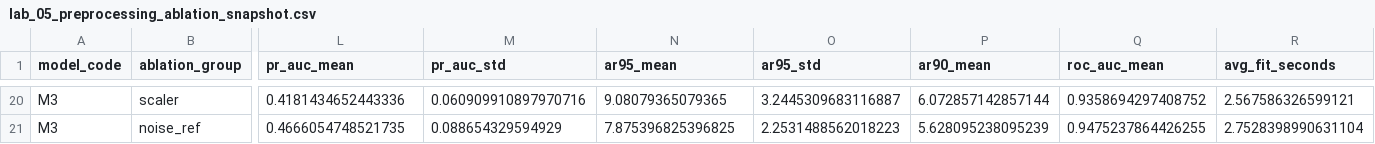
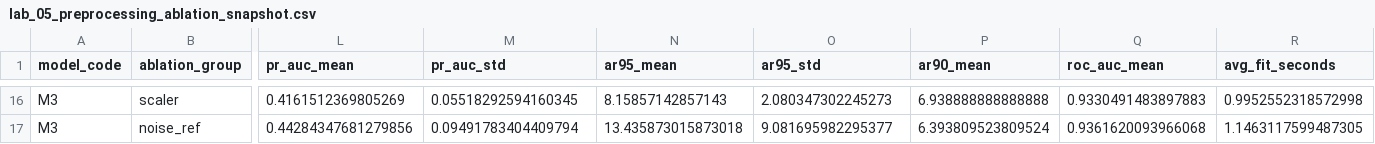
Before and after one commit to MooreCheng-code/test, a CSV file: docs/code_learning/lab_snapshots/lab_05_preprocessing_ablation_snapshot.csv, drawn as a sheet; only a part is shown, gaps mark what is left out; addresses are those after the commit; the diff covers the shown part only; the diff names each change by its address in the sheet, - before the commit and + after, or states it on an @@ line.

```diff
--- a/docs/code_learning/lab_snapshots/lab_05_preprocessing_ablation_snapshot.csv
+++ b/docs/code_learning/lab_snapshots/lab_05_preprocessing_ablation_snapshot.csv
-L16 (pr_auc_mean): 0.4181434652443336
+L16 (pr_auc_mean): 0.4161512369805269
-M16 (pr_auc_std): 0.060909910897970716
+M16 (pr_auc_std): 0.05518292594160345
-N16 (ar95_mean): 9.08079365079365
+N16 (ar95_mean): 8.15857142857143
-O16 (ar95_std): 3.2445309683116887
+O16 (ar95_std): 2.080347302245273
-P16 (ar90_mean): 6.072857142857144
+P16 (ar90_mean): 6.938888888888888
-Q16 (roc_auc_mean): 0.9358694297408752
+Q16 (roc_auc_mean): 0.9330491483897883
-R16 (avg_fit_seconds): 2.567586326599121
+R16 (avg_fit_seconds): 0.9952552318572998
-L17 (pr_auc_mean): 0.4666054748521735
+L17 (pr_auc_mean): 0.44284347681279856
-M17 (pr_auc_std): 0.088654329594929
+M17 (pr_auc_std): 0.09491783404409794
-N17 (ar95_mean): 7.875396825396825
+N17 (ar95_mean): 13.435873015873018
-O17 (ar95_std): 2.2531488562018223
+O17 (ar95_std): 9.081695982295377
-P17 (ar90_mean): 5.628095238095239
+P17 (ar90_mean): 6.393809523809524
-Q17 (roc_auc_mean): 0.9475237864426255
+Q17 (roc_auc_mean): 0.9361620093966068
-R17 (avg_fit_seconds): 2.7528398990631104
+R17 (avg_fit_seconds): 1.1463117599487305
```
Also changed, not shown: 4 removed rows and 50 edited cells elsewhere in this file, docs/code_learning/lab_snapshots/lab_05_project_folds_snapshot.csv, 8 other files.
